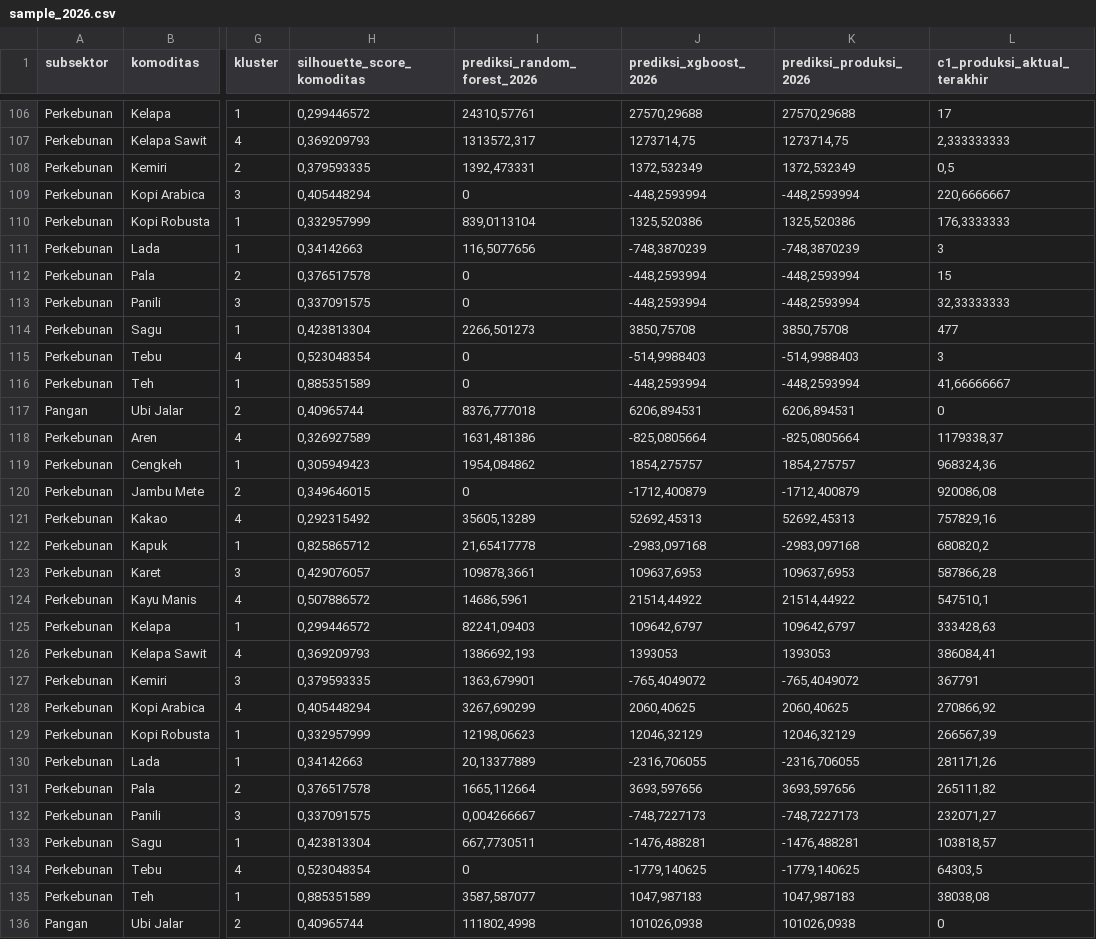
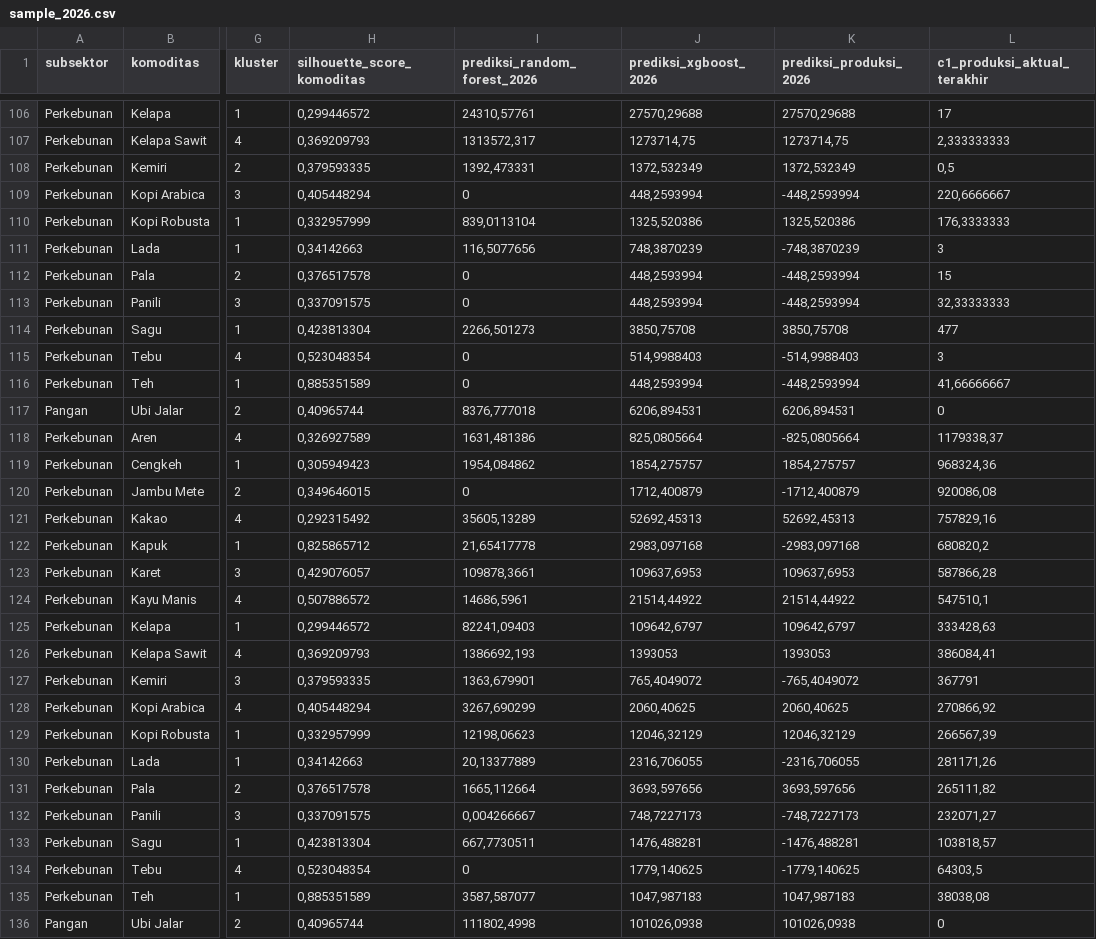
Before and after one commit to ysfwicaksana/forecast-indonesian-agriculture, a CSV file: sample_2026.csv, drawn as a sheet; only a part is shown, gaps mark what is left out; the diff covers the shown part only; the diff names each change by its address in the sheet, - before the commit and + after, or states it on an @@ line.

Commit message:
repair

```diff
--- a/sample_2026.csv
+++ b/sample_2026.csv
-J109 (prediksi_xgboost_2026): -448,2593994
+J109 (prediksi_xgboost_2026): 448,2593994
-J111 (prediksi_xgboost_2026): -748,3870239
+J111 (prediksi_xgboost_2026): 748,3870239
-J112:J113 (prediksi_xgboost_2026): -448,2593994
+J112:J113 (prediksi_xgboost_2026): 448,2593994
-J115 (prediksi_xgboost_2026): -514,9988403
+J115 (prediksi_xgboost_2026): 514,9988403
-J116 (prediksi_xgboost_2026): -448,2593994
+J116 (prediksi_xgboost_2026): 448,2593994
-J118 (prediksi_xgboost_2026): -825,0805664
+J118 (prediksi_xgboost_2026): 825,0805664
-J120 (prediksi_xgboost_2026): -1712,400879
+J120 (prediksi_xgboost_2026): 1712,400879
-J122 (prediksi_xgboost_2026): -2983,097168
+J122 (prediksi_xgboost_2026): 2983,097168
-J127 (prediksi_xgboost_2026): -765,4049072
+J127 (prediksi_xgboost_2026): 765,4049072
-J130 (prediksi_xgboost_2026): -2316,706055
+J130 (prediksi_xgboost_2026): 2316,706055
-J132 (prediksi_xgboost_2026): -748,7227173
+J132 (prediksi_xgboost_2026): 748,7227173
-J133 (prediksi_xgboost_2026): -1476,488281
+J133 (prediksi_xgboost_2026): 1476,488281
-J134 (prediksi_xgboost_2026): -1779,140625
+J134 (prediksi_xgboost_2026): 1779,140625
```
Also changed, not shown: 15 edited cells elsewhere in this file.
